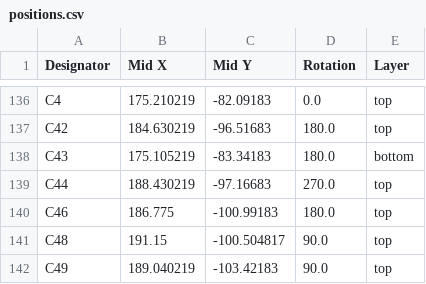
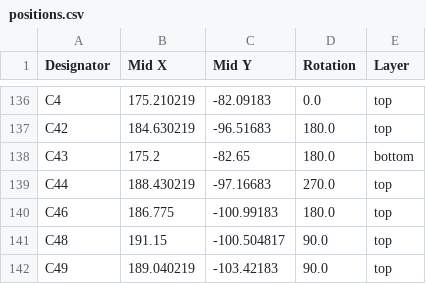
Before and after one commit to ckflight/Radar3, a CSV file: production/positions.csv, drawn as a sheet; only a part is shown, gaps mark what is left out.

Commit message:
after a few minor cap replacement desing is regenerated and sent for production.

```diff
--- a/production/positions.csv
+++ b/production/positions.csv
@@ -137,3 +137,3 @@ C4,175.210219,-82.09183,0.0,top
 C42,184.630219,-96.51683,180.0,top
-C43,175.105219,-83.34183,180.0,bottom
+C43,175.2,-82.65,180.0,bottom
 C44,188.430219,-97.16683,270.0,top
```
Also changed, not shown: 21 other files.
